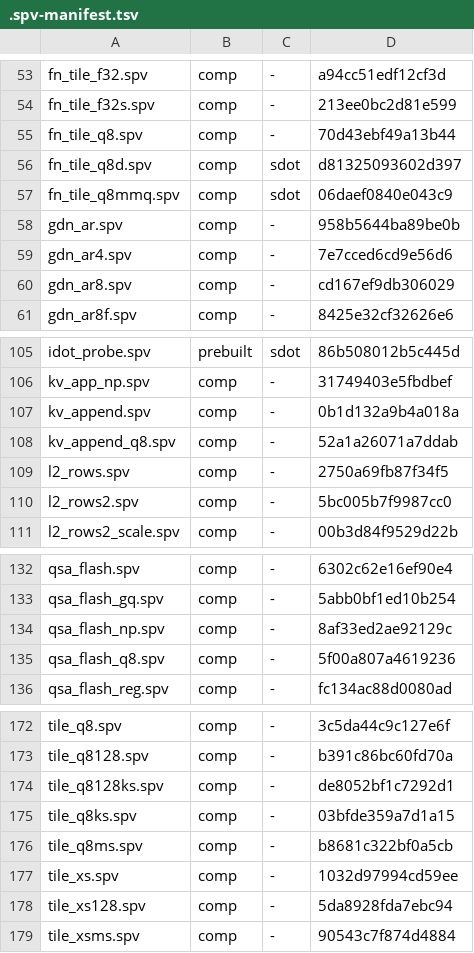
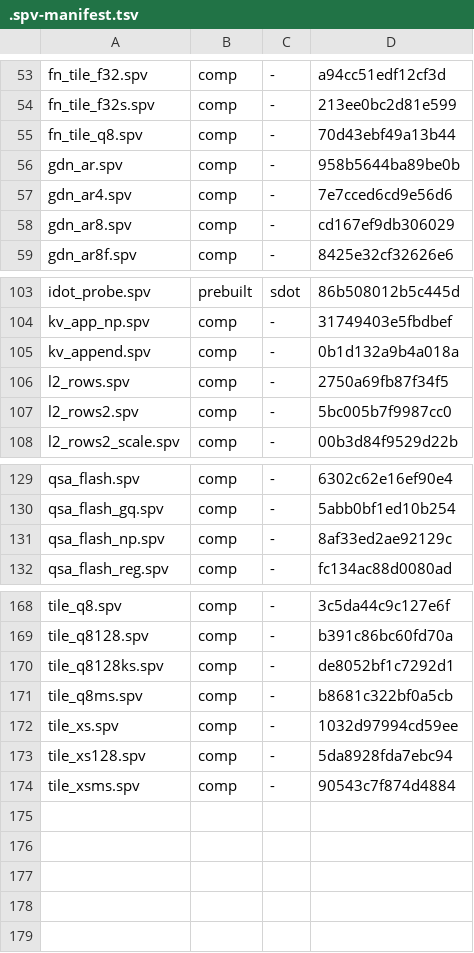
Before and after one commit to ByungHyun21/LLM170, a TSV file: scripts/.spv-manifest.tsv, drawn as a sheet; only a part is shown, gaps mark what is left out.

Commit message:
refactor(W2): delete 12 ledger-verified negative env gates, -1342 lines (ledger 111)
VK_KV8, F32Q8, VK_Q8D, VK_Q8MMQ, VK_Q8K(_MAX), Q8W_ALL, Q4_MMQ,
Q8MMQ, RMSSMALL, GRAPH capture machinery (no-op reduced), VK_RESF16
env override (backend default only now). 3 slots + 5 spv deleted;
TileQ8128Ks/FnKsred/q8_0_relayout/gemm_mmq kept (still live).
Catalog+manifest regenerated. charhash PASS, three token gates PASS
(incl. FN vulkan), warnings 0.

```diff
--- a/scripts/.spv-manifest.tsv
+++ b/scripts/.spv-manifest.tsv
@@ -55,4 +55,2 @@ fn_tile_f32s.spv	comp	-	213ee0bc2d81e599
 fn_tile_q8.spv	comp	-	70d43ebf49a13b44
-fn_tile_q8d.spv	comp	sdot	d81325093602d397
-fn_tile_q8mmq.spv	comp	sdot	06daef0840e043c9
 gdn_ar.spv	comp	-	958b5644ba89be0b
@@ -107,3 +105,2 @@ kv_app_np.spv	comp	-	31749403e5fbdbef
 kv_append.spv	comp	-	0b1d132a9b4a018a
-kv_append_q8.spv	comp	-	52a1a26071a7ddab
 l2_rows.spv	comp	-	2750a69fb87f34f5
@@ -134,3 +131,2 @@ qsa_flash_gq.spv	comp	-	5abb0bf1ed10b254
 qsa_flash_np.spv	comp	-	8af33ed2ae92129c
-qsa_flash_q8.spv	comp	-	5f00a807a4619236
 qsa_flash_reg.spv	comp	-	fc134ac88d0080ad
@@ -174,3 +170,2 @@ tile_q8128.spv	comp	-	b391c86bc60fd70a
 tile_q8128ks.spv	comp	-	de8052bf1c7292d1
-tile_q8ks.spv	comp	-	03bfde359a7d1a15
 tile_q8ms.spv	comp	-	b8681c322bf0a5cb
```
Also changed, not shown: 27 other files.
